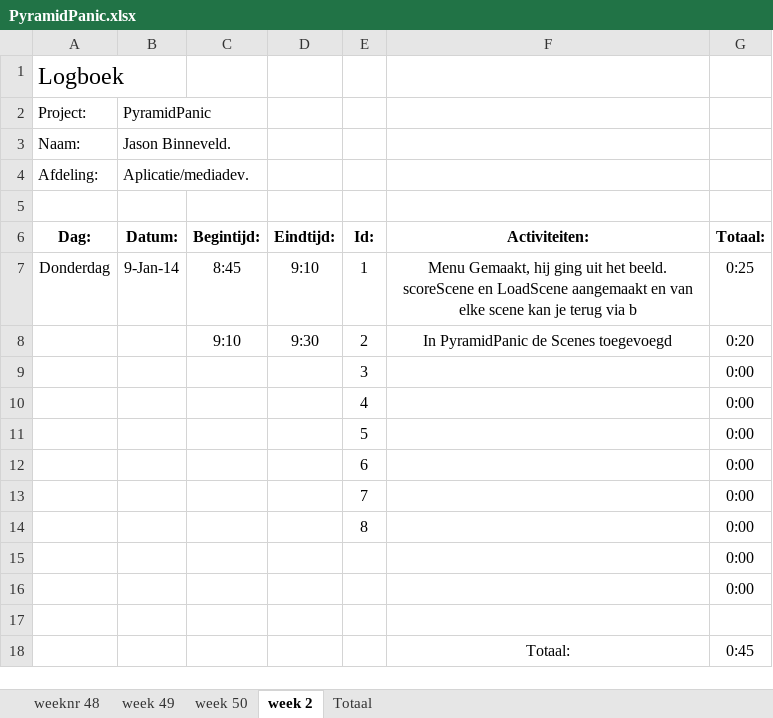
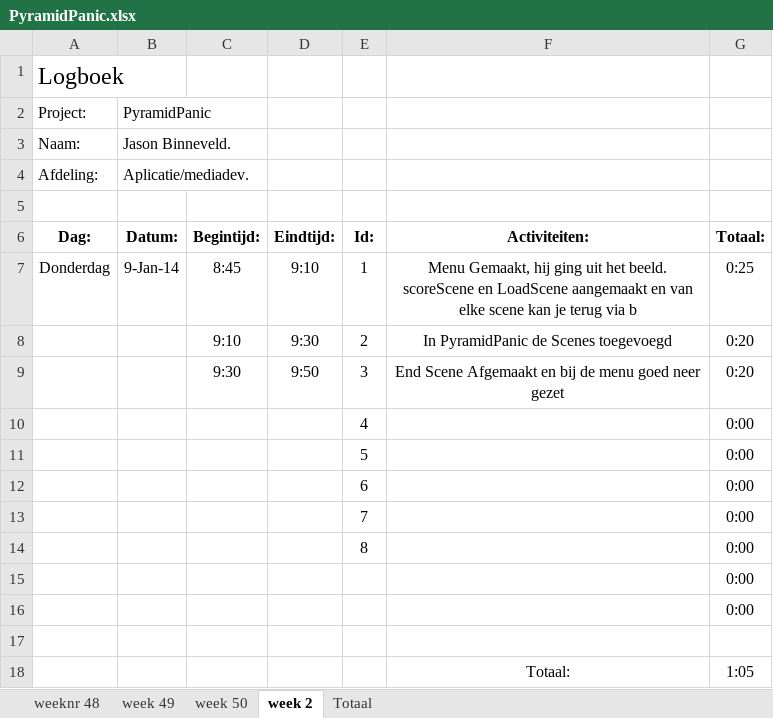
Before and after one commit to Donzo0/piramidpanic, an Excel workbook: PyramidPanic.xlsx, sheet week 2, drawn as a sheet; values as stored, in another font and other column widths than the file's, no borders; removed rows and columns are numbered as before the commit, all else as after; the diff names each change by its address in the sheet, - before the commit and + after, or states it on an @@ line.

Commit message:
EndScene Afgemaakt

```diff
--- a/PyramidPanic.xlsx (sheet week 2)
+++ b/PyramidPanic.xlsx (sheet week 2)
-row 9:  |  |  |  | 3 |  | 0:00
+row 9:  |  | 9:30 | 9:50 | 3 | End Scene Afgemaakt en bij de menu goed neer gezet | 0:20
-G18: 0:45
+G18: 1:05
```
Also changed, not shown: sheet Totaal, 4 other files.
